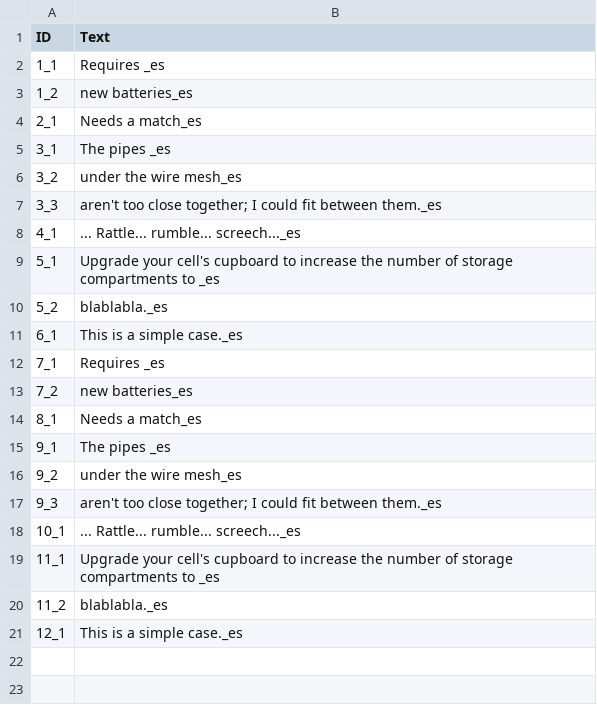
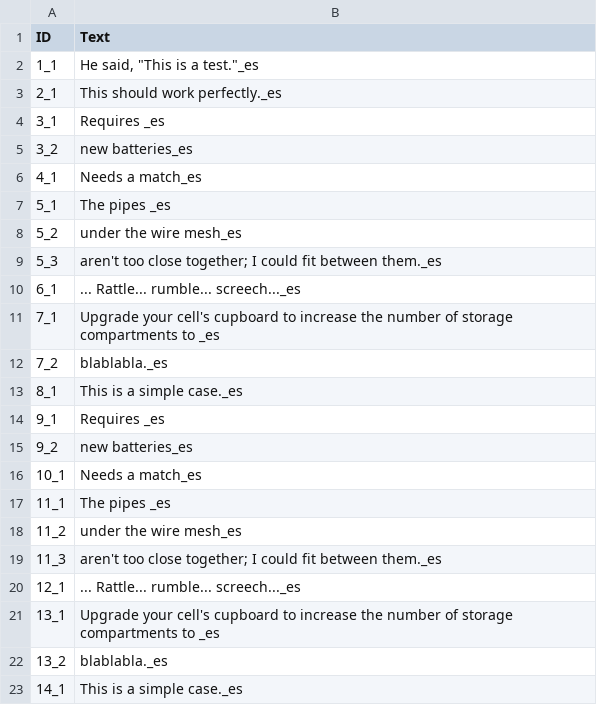
Before and after one commit to Zeronimous/exttext, a CSV file: textos/text_to_translate.csv, drawn as a sheet.

```diff
--- a/textos/text_to_translate.csv
+++ b/textos/text_to_translate.csv
@@ -1,21 +1,23 @@
 ID,Text
-1_1,Requires _es
-1_2, new batteries_es
-2_1,Needs a match_es
-3_1,The pipes _es
-3_2,under the wire mesh_es
-3_3, aren't too close together; I could fit between them._es
-4_1,... Rattle... rumble... screech..._es
-5_1,Upgrade your cell's cupboard to increase the number of storage compartments to _es
-5_2, blablabla._es
-6_1,This is a simple case._es
-7_1,Requires _es
-7_2, new batteries_es
-8_1,Needs a match_es
-9_1,The pipes _es
-9_2,under the wire mesh_es
-9_3, aren't too close together; I could fit between them._es
-10_1,... Rattle... rumble... screech..._es
-11_1,Upgrade your cell's cupboard to increase the number of storage compartments to _es
-11_2, blablabla._es
-12_1,This is a simple case._es
+1_1,"He said, ""This is a test.""_es"
+2_1,This should work perfectly._es
+3_1,Requires _es
+3_2, new batteries_es
+4_1,Needs a match_es
+5_1,The pipes _es
+5_2,under the wire mesh_es
+5_3, aren't too close together; I could fit between them._es
+6_1,... Rattle... rumble... screech..._es
+7_1,Upgrade your cell's cupboard to increase the number of storage compartments to _es
+7_2, blablabla._es
+8_1,This is a simple case._es
+9_1,Requires _es
+9_2, new batteries_es
+10_1,Needs a match_es
+11_1,The pipes _es
+11_2,under the wire mesh_es
+11_3, aren't too close together; I could fit between them._es
+12_1,... Rattle... rumble... screech..._es
+13_1,Upgrade your cell's cupboard to increase the number of storage compartments to _es
+13_2, blablabla._es
+14_1,This is a simple case._es
```
Also changed, not shown: 5 other files.
